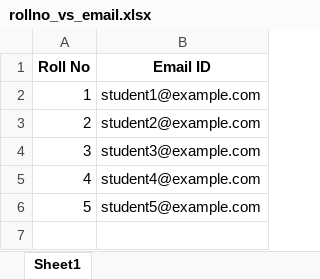
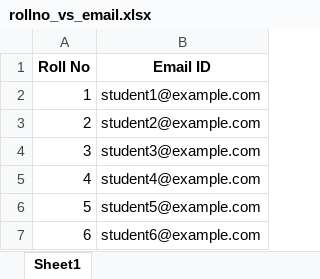
Before and after one commit to AswaniBolisetti/StudentServicePortal, an Excel workbook: controllers/rollno_vs_email.xlsx, sheet Sheet1, drawn as a sheet; values as stored, in another font and other column widths than the file's, no borders; the diff names each change by its address in the sheet, - before the commit and + after, or states it on an @@ line.

```diff
--- a/controllers/rollno_vs_email.xlsx (sheet Sheet1)
+++ b/controllers/rollno_vs_email.xlsx (sheet Sheet1)
+row 7: 6 | student6@example.com
```
Also changed, not shown: 10 other files.
